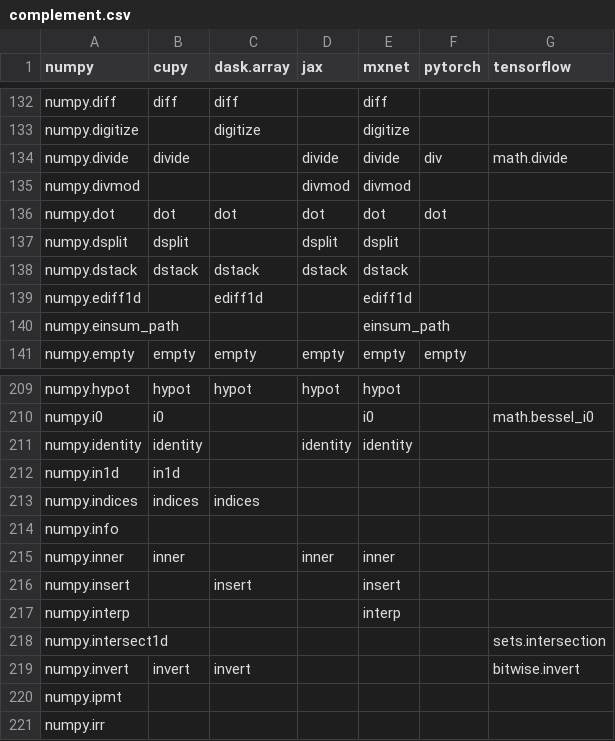
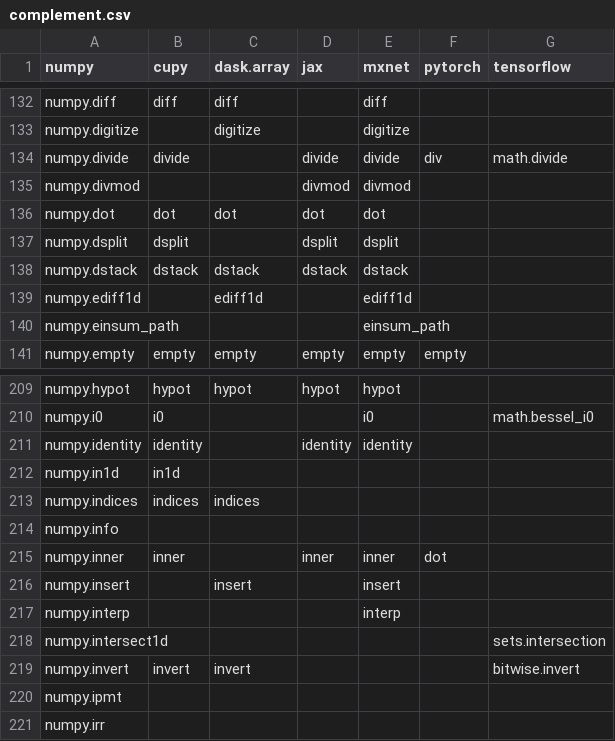
Before and after one commit to data-apis/array-api-comparison, a CSV file: data/complement.csv, drawn as a sheet; only a part is shown, gaps mark what is left out.

```diff
--- a/data/complement.csv
+++ b/data/complement.csv
@@ -135,3 +135,3 @@ numpy,cupy,dask.array,jax,mxnet,pytorch,tensorflow
 "numpy.divmod","","","divmod","divmod","",""
-"numpy.dot","dot","dot","dot","dot","dot",""
+"numpy.dot","dot","dot","dot","dot","",""
 "numpy.dsplit","dsplit","","dsplit","dsplit","",""
@@ -214,3 +214,3 @@ numpy,cupy,dask.array,jax,mxnet,pytorch,tensorflow
 "numpy.info","","","","","",""
-"numpy.inner","inner","","inner","inner","",""
+"numpy.inner","inner","","inner","inner","dot",""
 "numpy.insert","","insert","","insert","",""
```
Also changed, not shown: data/common_apis.csv, data/common_apis_ranks.csv, 9 other files.
